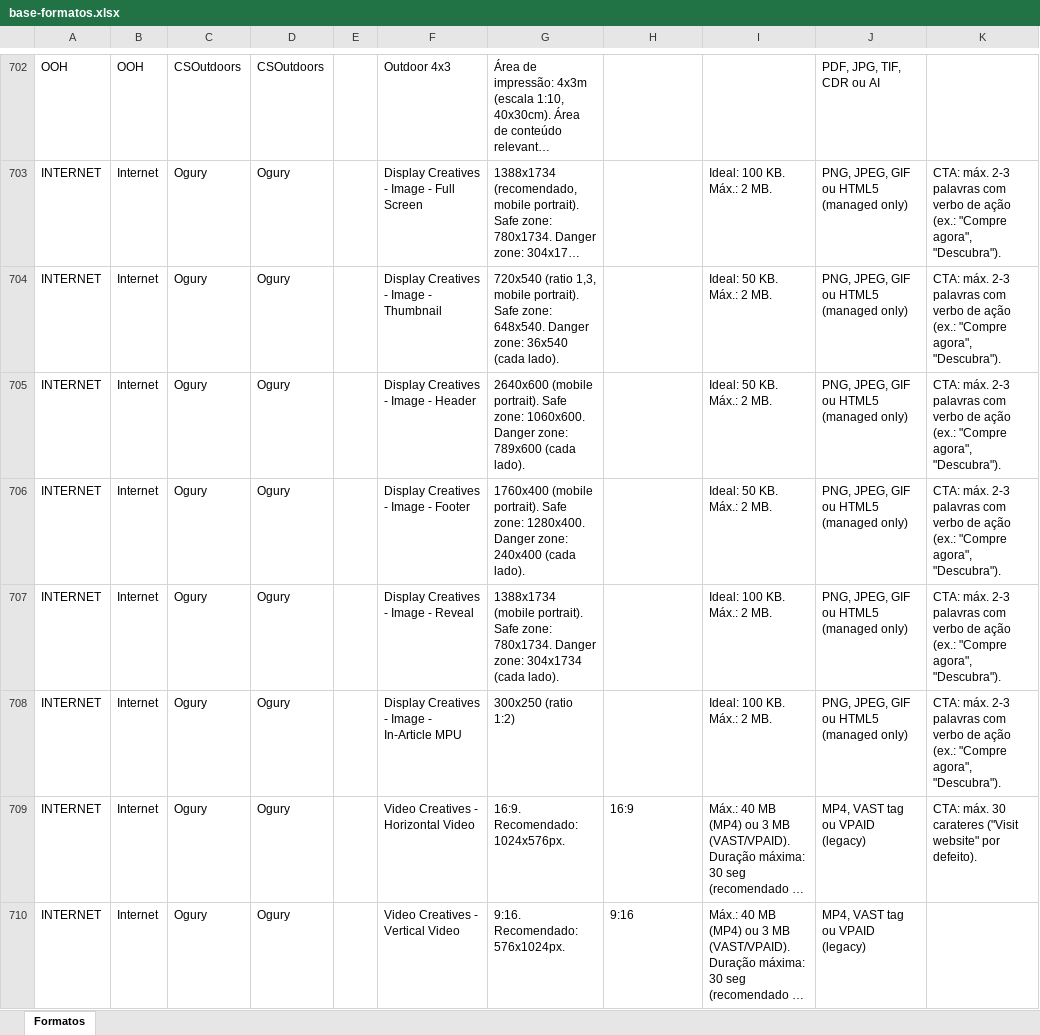
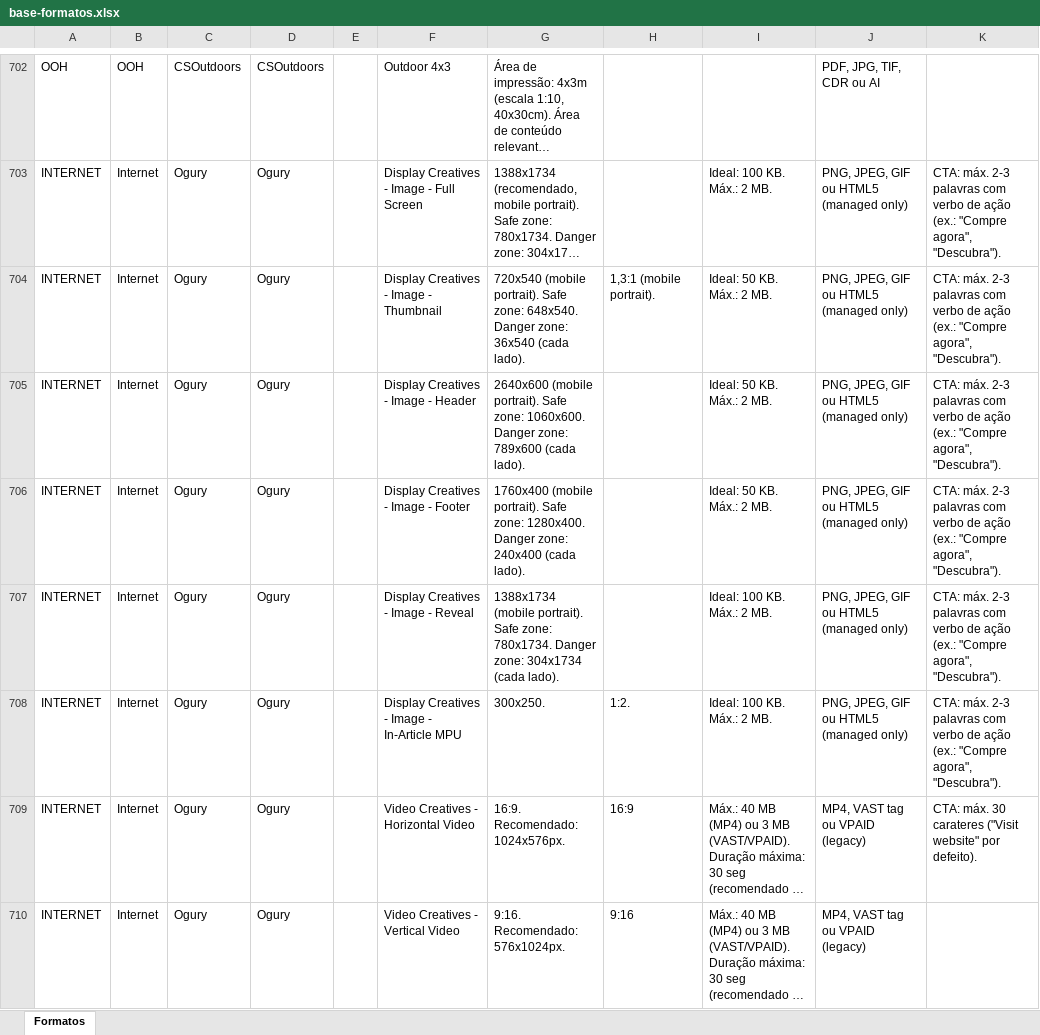
Before and after one commit to claudiarosa00/MS-Builder, an Excel workbook: data/base-formatos.xlsx, sheet Formatos, drawn as a sheet; only a part is shown, gaps mark what is left out; long unchanged cells end in …; values as stored, in another font and other column widths than the file's, no borders; the diff covers the shown part only; the diff names each change by its address in the sheet, - before the commit and + after, or states it on an @@ line.

```diff
--- a/data/base-formatos.xlsx (sheet Formatos)
+++ b/data/base-formatos.xlsx (sheet Formatos)
-G704: 720x540 (ratio 1,3, mobile portrait). Safe…
+G704: 720x540 (mobile portrait). Safe…
-H704: (empty)
+H704: 1,3:1 (mobile portrait).
-G708: 300x250 (ratio 1:2)
+G708: 300x250.
-H708: (empty)
+H708: 1:2.
```
Also changed, not shown: 1 added row and 28 edited cells elsewhere in this sheet, data/CSBuilder_Base_Formatos.xlsx.
